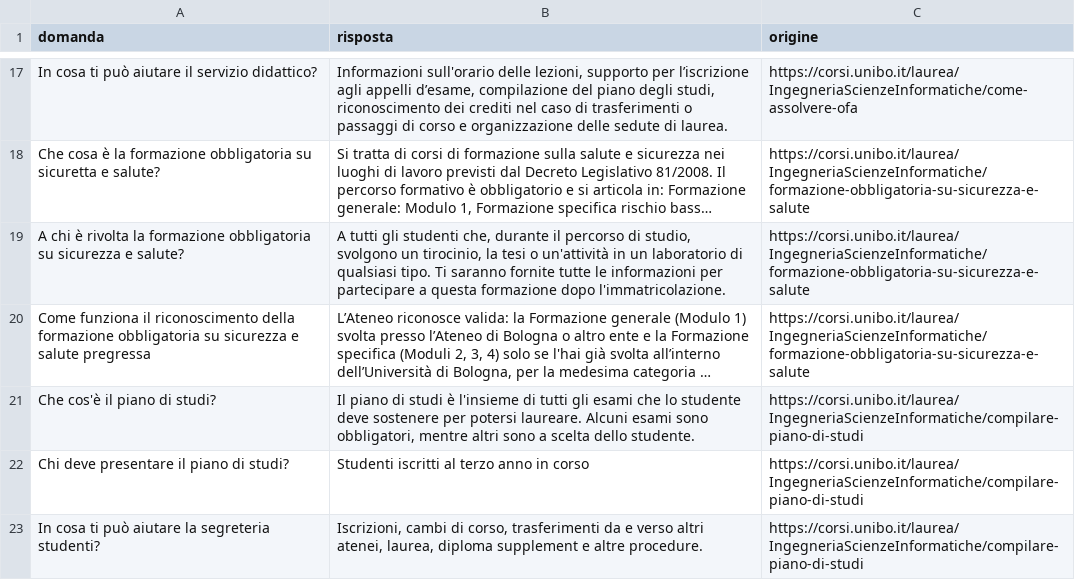
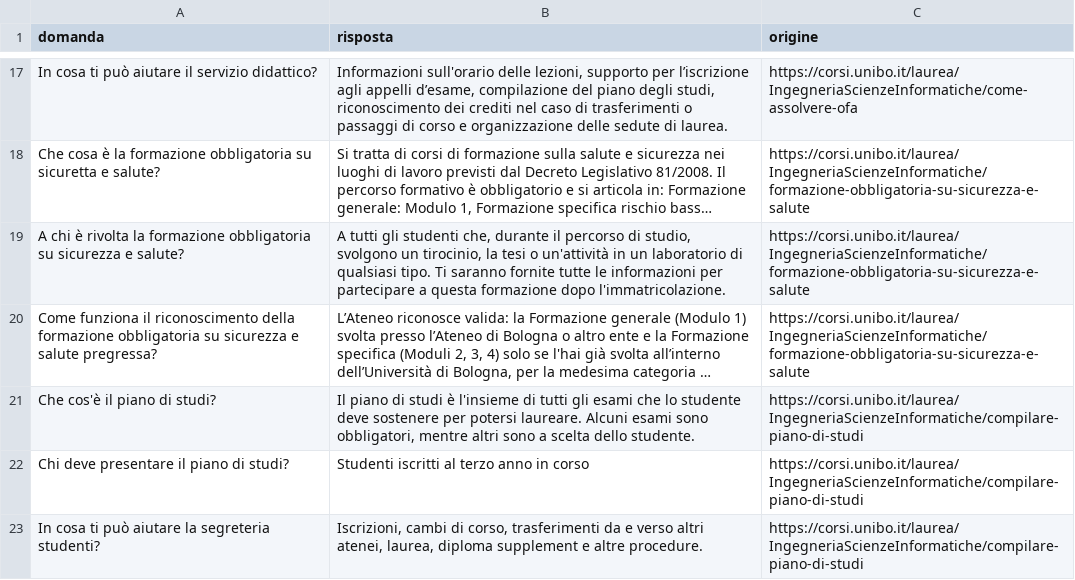
Before and after one commit to NicolasAmadori/Tesi, a CSV file: FAQ/FAQ_ING_TRI.csv, drawn as a sheet; only a part is shown, gaps mark what is left out; long unchanged cells end in …; the diff names each change by its address in the sheet, - before the commit and + after, or states it on an @@ line.

```diff
--- a/FAQ/FAQ_ING_TRI.csv
+++ b/FAQ/FAQ_ING_TRI.csv
-A20 (domanda): …e salute pregressa
+A20 (domanda): …e salute pregressa?
```
Also changed, not shown: FAQ/FAQ_MAT_TRI.csv, 2 other files.
